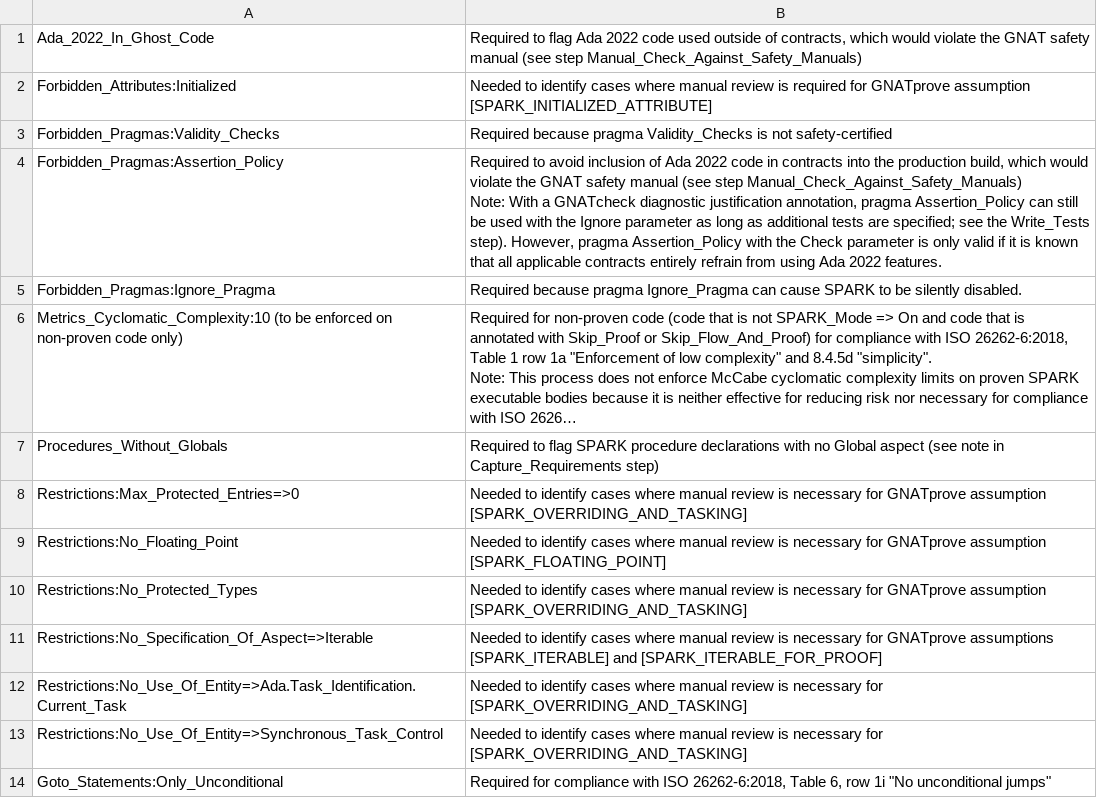
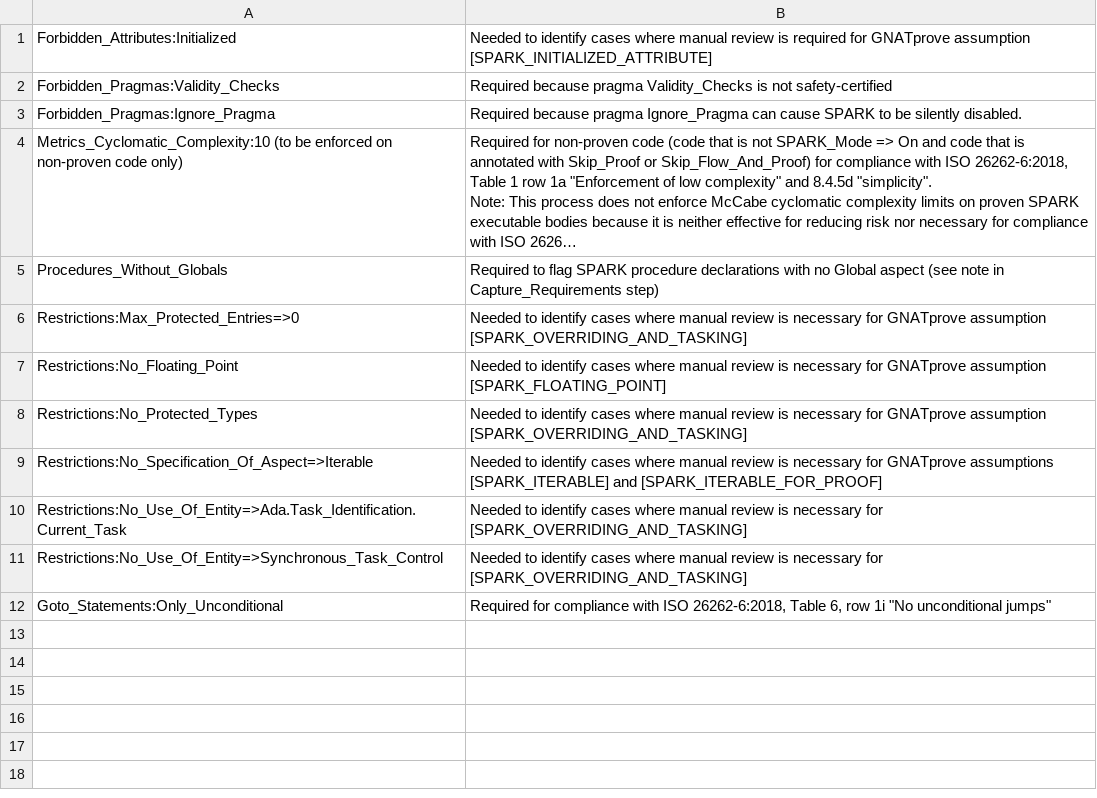
Before and after one commit to NVIDIA/spark-process, a CSV file: source/process/gnatcheck_required_rules.csv, drawn as a sheet; long unchanged cells end in …; ↵ is a line break in a cell; the diff names each change by its address in the sheet, - before the commit and + after, or states it on an @@ line.

Commit message:
Permit the use of Ada 2022 in safety code.
This is supported since GNAT 25.x and as a result:
* Two checklist items are obsolete
* The -gnata switch moves from the banned to the optional section
* The -gnat2022 switch is added to the optional section
* The Ada_2022_In_Ghost_Code and Forbidden_Pragmas:Assertion_Policy
  gnatcheck rules are no longer required

```diff
--- a/source/process/gnatcheck_required_rules.csv
+++ b/source/process/gnatcheck_required_rules.csv
-row 1: Ada_2022_In_Ghost_Code | Required to flag Ada 2022 code used outside of contracts, which would violate the GNAT safety manual (see step Manual_Check_Against_Safety_Manuals)
-row 4: Forbidden_Pragmas:Assertion_Policy | Required to avoid inclusion of Ada 2022 code in contracts into the production build, which would violate the GNAT safety manual (see step Manual_Check_Against_Safety_Manuals) ↵ Note: With a GNATcheck diagnostic justification annotation, pragma Assertion_Policy can still be used with the Ignore parameter as long as additional tests are specified; see the Write_Tests step). However, pragma Assertion_Policy with the Check parameter is only valid if it is known that all applicable contracts entirely refrain from using Ada 2022 features.
```
Also changed, not shown: source/process/compiler_banned.csv, source/process/compiler_optional.csv, 3 other files.
